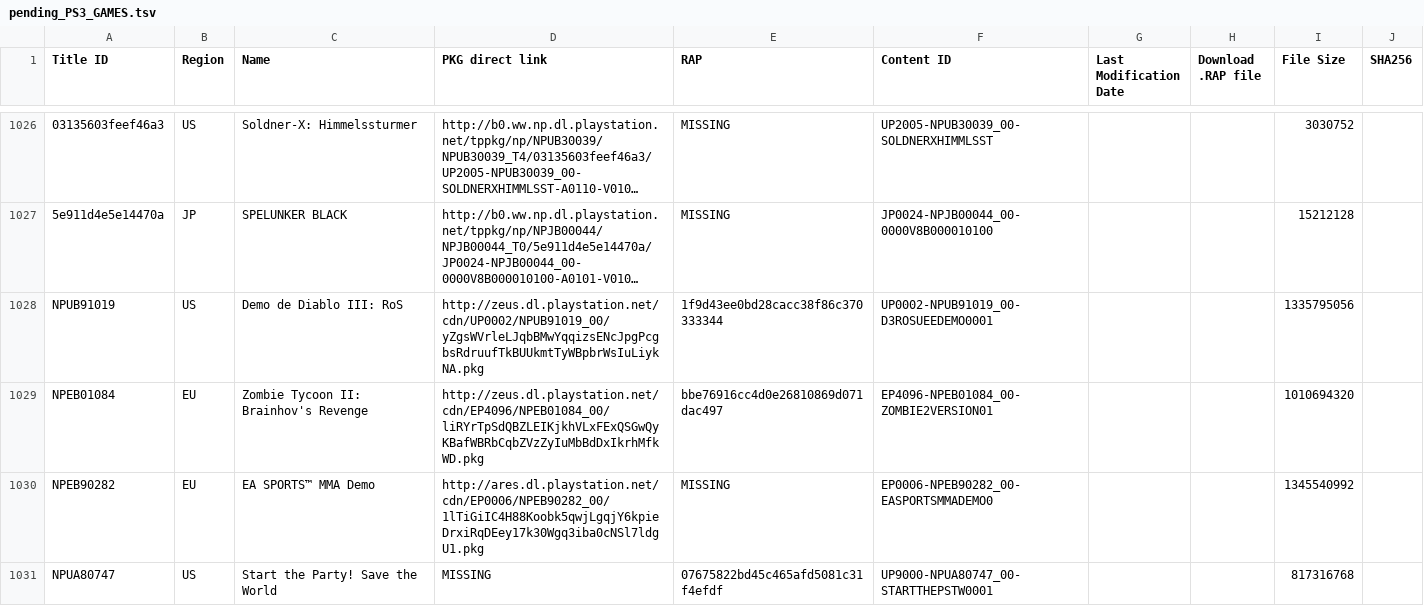
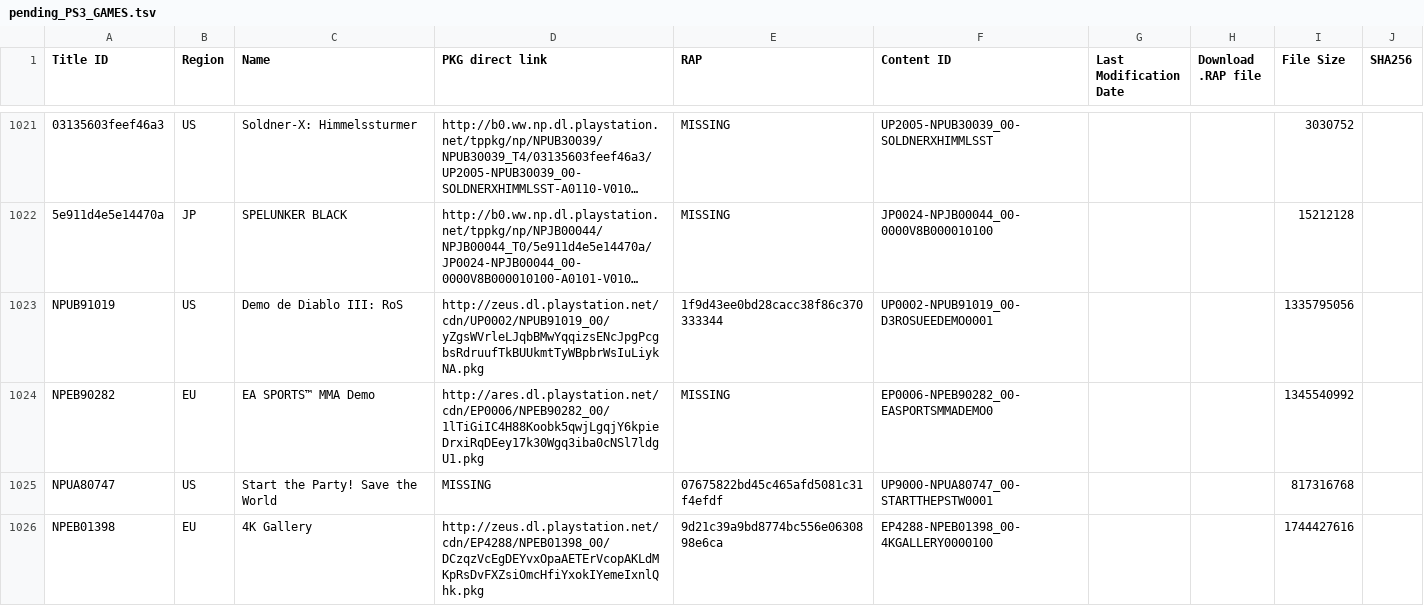
Before and after one commit to jy95/pkgi-ps3-nopaystation, a TSV file: input/pending_PS3_GAMES.tsv, drawn as a sheet; only a part is shown, gaps mark what is left out; the shorter side is filled out with more unchanged rows; long unchanged cells end in …; the diff covers the shown part only; the diff names each change by its address in the sheet, - before the commit and + after, or states it on an @@ line.

```diff
--- a/input/pending_PS3_GAMES.tsv
+++ b/input/pending_PS3_GAMES.tsv
-row 1029: NPEB01084 | EU | Zombie Tycoon II: Brainhov's Revenge | http://zeus.dl.playstation.net/cdn/EP4096/NPEB01084_00/liRYrTpSdQBZLEIKjkhVLxFExQSGwQyKBafWBRbCqbZVzZyIuMbBdDxIkrhMfkWD.pkg | bbe76916cc4d0e26810869d071dac497 | EP4096-NPEB01084_00-ZOMBIE2VERSION01 |  |  | 1010694320
```
Also changed, not shown: 8 removed rows and 1 edited cell elsewhere in this file, output/pkgi_games_pending.csv, 7 other files.
